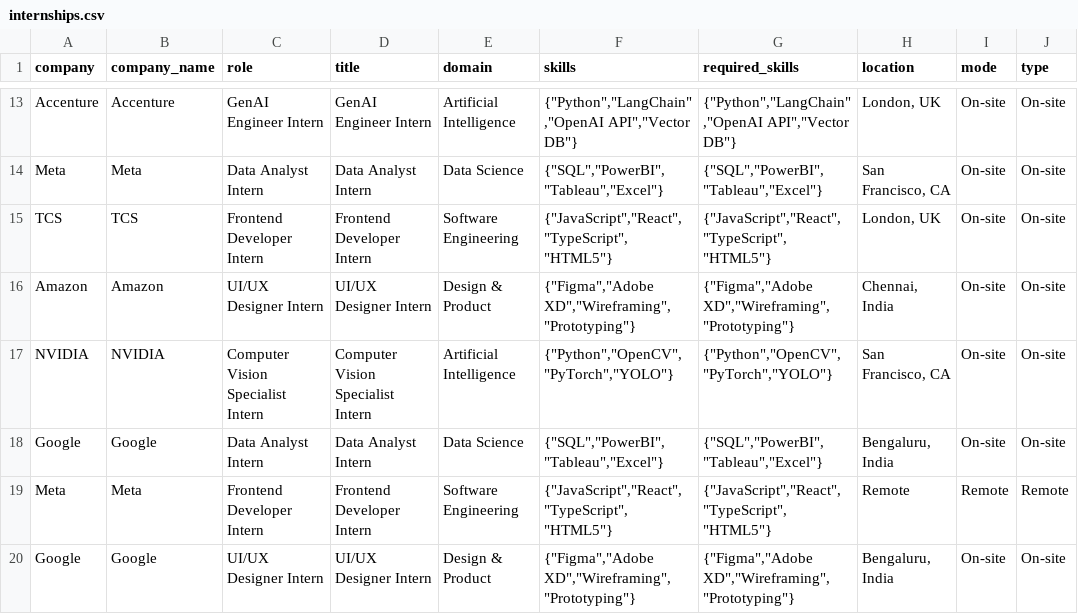
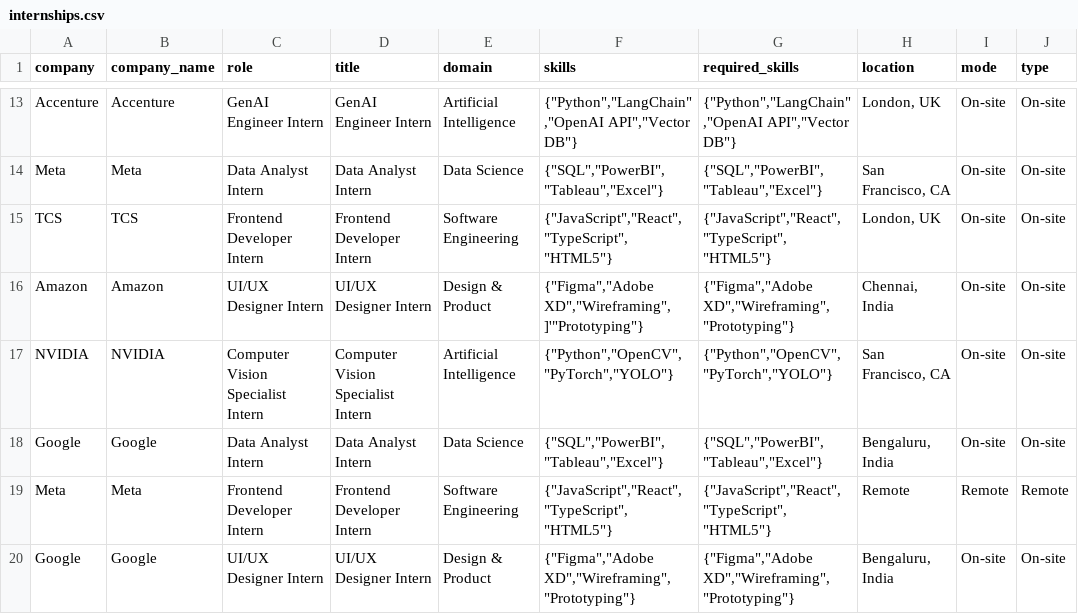
Before and after one commit to subalakshmi-817/Ai-Intetrsnhip-Recommendation, a CSV file: internships.csv, drawn as a sheet; only a part is shown, gaps mark what is left out; ↵ is a line break in a cell; the diff names each change by its address in the sheet, - before the commit and + after, or states it on an @@ line.

```diff
--- a/internships.csv
+++ b/internships.csv
-F16 (skills): {"Figma","Adobe XD","Wireframing","Prototyping"}
+F16 (skills): {"Figma","Adobe XD","Wireframing", ↵ ]'"Prototyping"}
```
Also changed, not shown: 1 other file.
